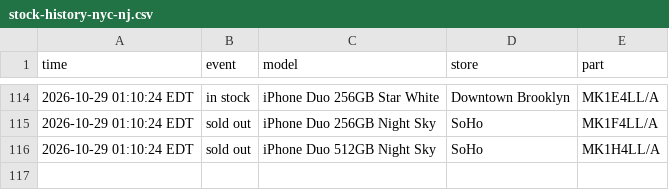
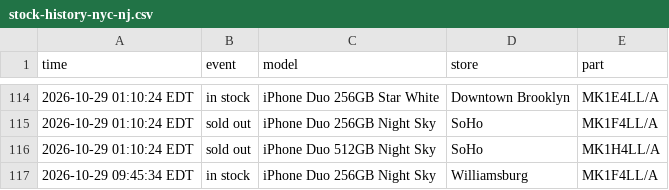
Before and after one commit to abkicks516/iphone-duo-monitor, a CSV file: stock-history-nyc-nj.csv, drawn as a sheet; only a part is shown, gaps mark what is left out; the diff names each change by its address in the sheet, - before the commit and + after, or states it on an @@ line.

Commit message:
Stock history: 1 in, 0 out

```diff
--- a/stock-history-nyc-nj.csv
+++ b/stock-history-nyc-nj.csv
+row 117: 2026-10-29 09:45:34 EDT | in stock | iPhone Duo 256GB Night Sky | Williamsburg | MK1F4LL/A
```
